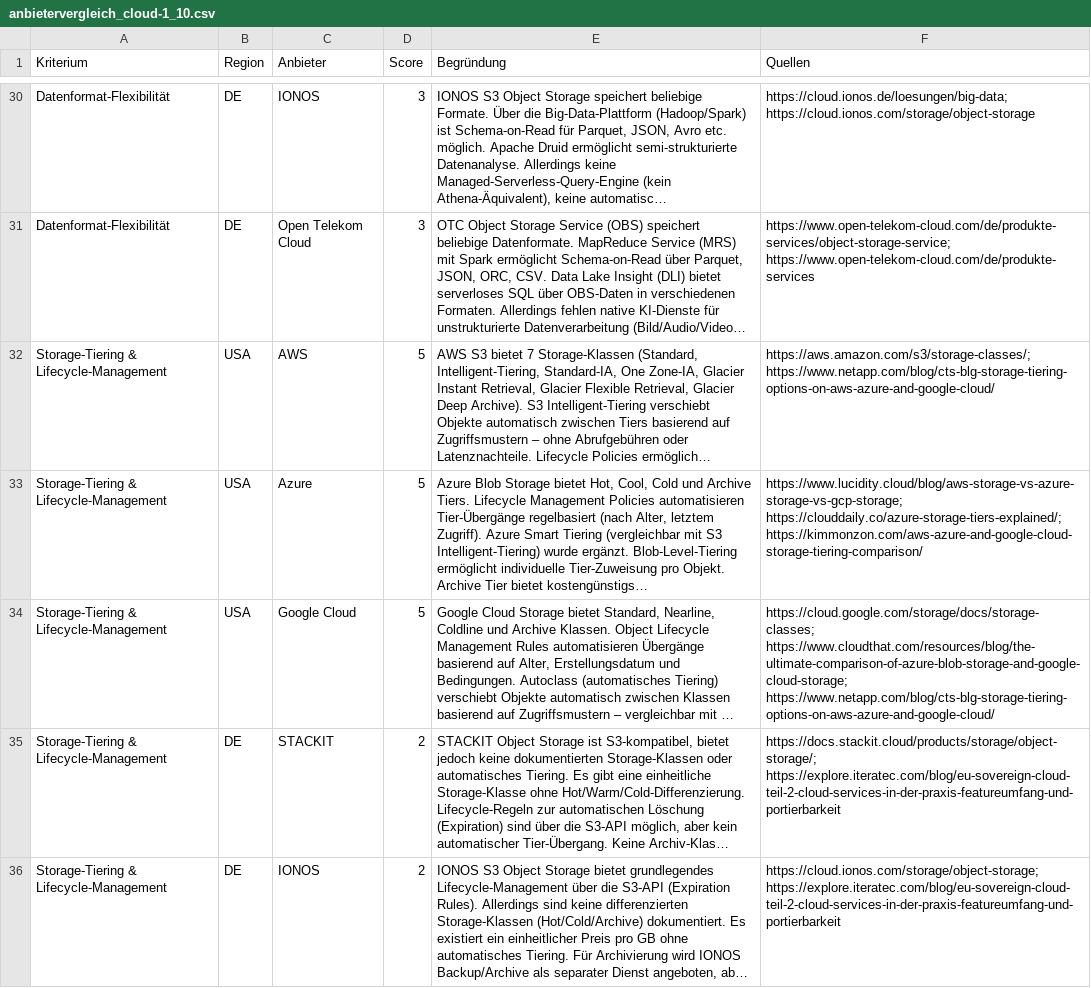
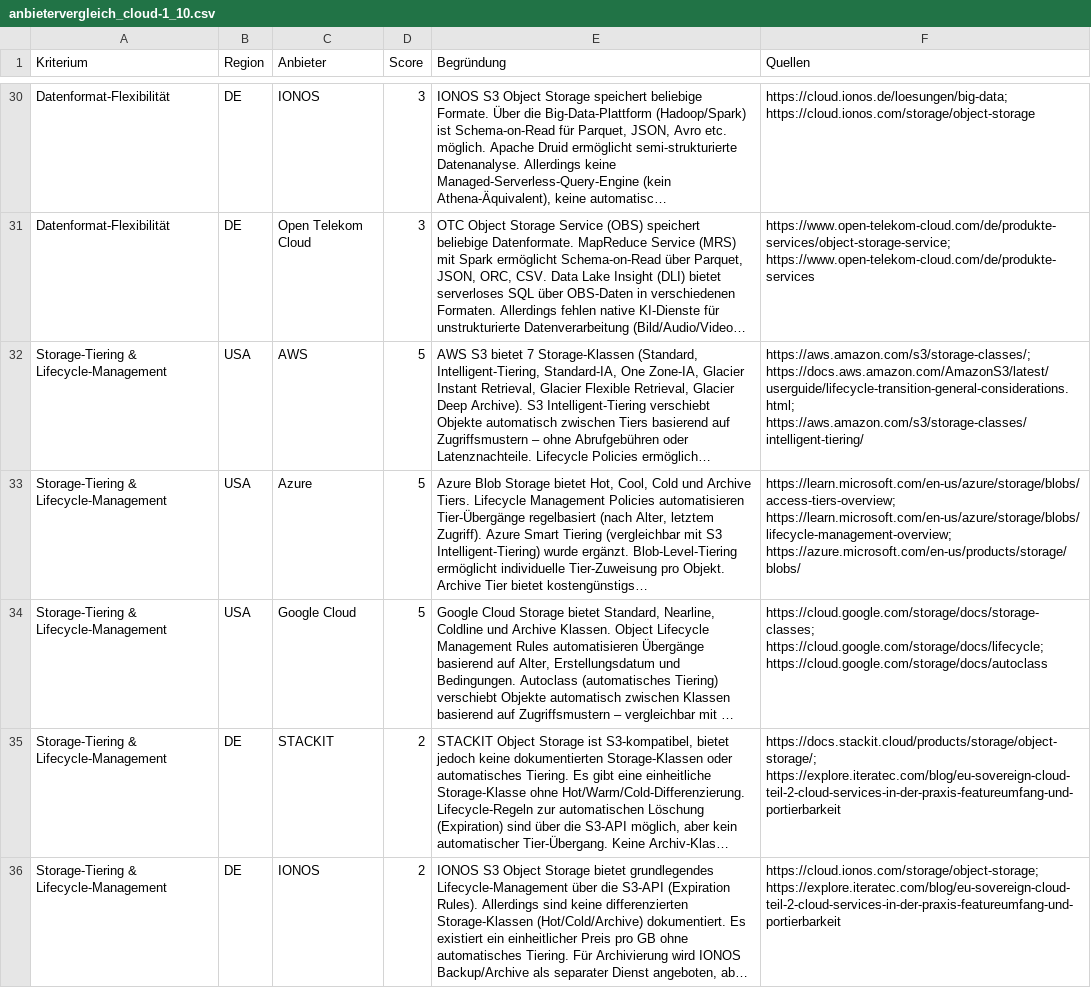
Before and after one commit to kevinkeller021204/big-data, a CSV file: new/anbietervergleich_cloud-1_10.csv, drawn as a sheet; only a part is shown, gaps mark what is left out; long unchanged cells end in …; the diff covers the shown part only; the diff names each change by its address in the sheet, - before the commit and + after, or states it on an @@ line.

```diff
--- a/new/anbietervergleich_cloud-1_10.csv
+++ b/new/anbietervergleich_cloud-1_10.csv
-F32 (Quellen): https://aws.amazon.com/s3/storage-classes/; https://www.netapp.com/blog/cts-blg-storage-tiering-options-on-aws-azure-and-google-cloud/
+F32 (Quellen): https://aws.amazon.com/s3/storage-classes/; https://docs.aws.amazon.com/AmazonS3/latest/userguide/lifecycle-transition-general-considerations.html; https://aws.amazon.com/s3/storage-classes/intelligent-tiering/
-F33 (Quellen): https://www.lucidity.cloud/blog/aws-storage-vs-azure-storage-vs-gcp-storage; https://clouddaily.co/azure-storage-tiers-explained/; https://kimmonzon.com/aws-azure-and-google-cloud-storage-tiering-comparison/
+F33 (Quellen): https://learn.microsoft.com/en-us/azure/storage/blobs/access-tiers-overview; https://learn.microsoft.com/en-us/azure/storage/blobs/lifecycle-management-overview; https://azure.microsoft.com/en-us/products/storage/blobs/
-F34 (Quellen): https://cloud.google.com/storage/docs/storage-classes; https://www.cloudthat.com/resources/blog/the-ultimate-comparison-of-azure-blob-storage-and-google-cloud-storage; https://www.netapp.com/blog/cts-blg-storage-tiering-options-on-aws-azure-and-google-cloud/
+F34 (Quellen): https://cloud.google.com/storage/docs/storage-classes; https://cloud.google.com/storage/docs/lifecycle; https://cloud.google.com/storage/docs/autoclass
```
Also changed, not shown: 14 edited cells elsewhere in this file, 1 other file.
